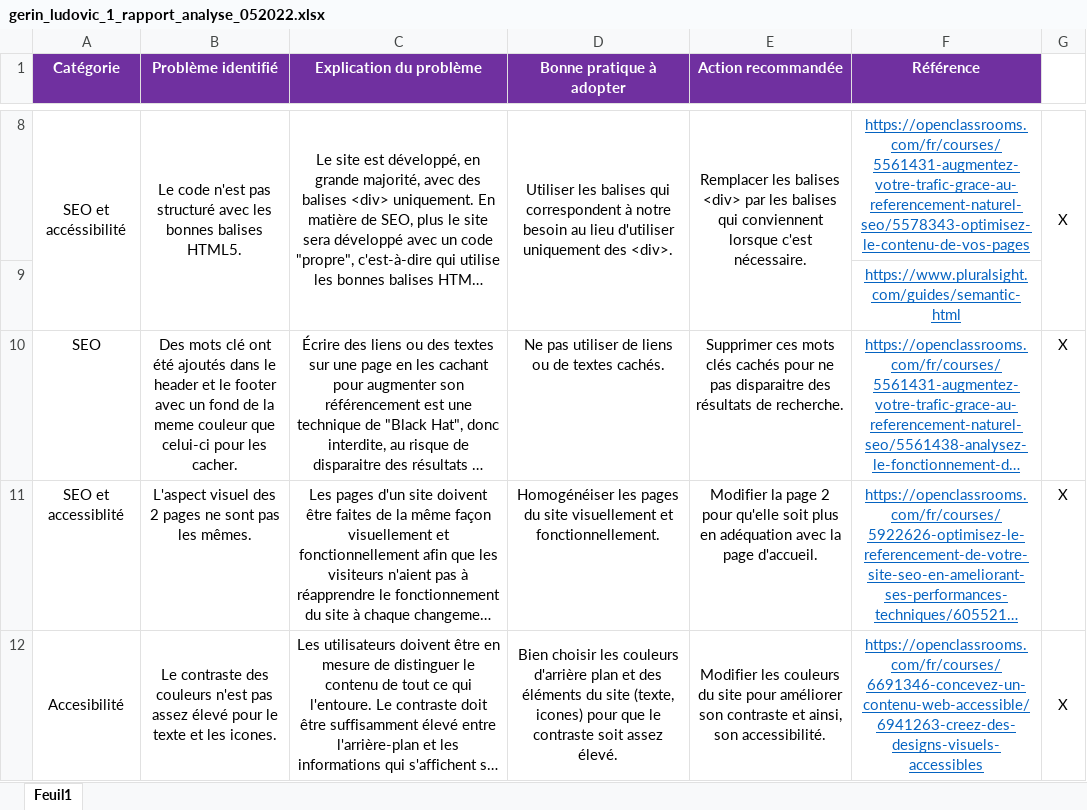
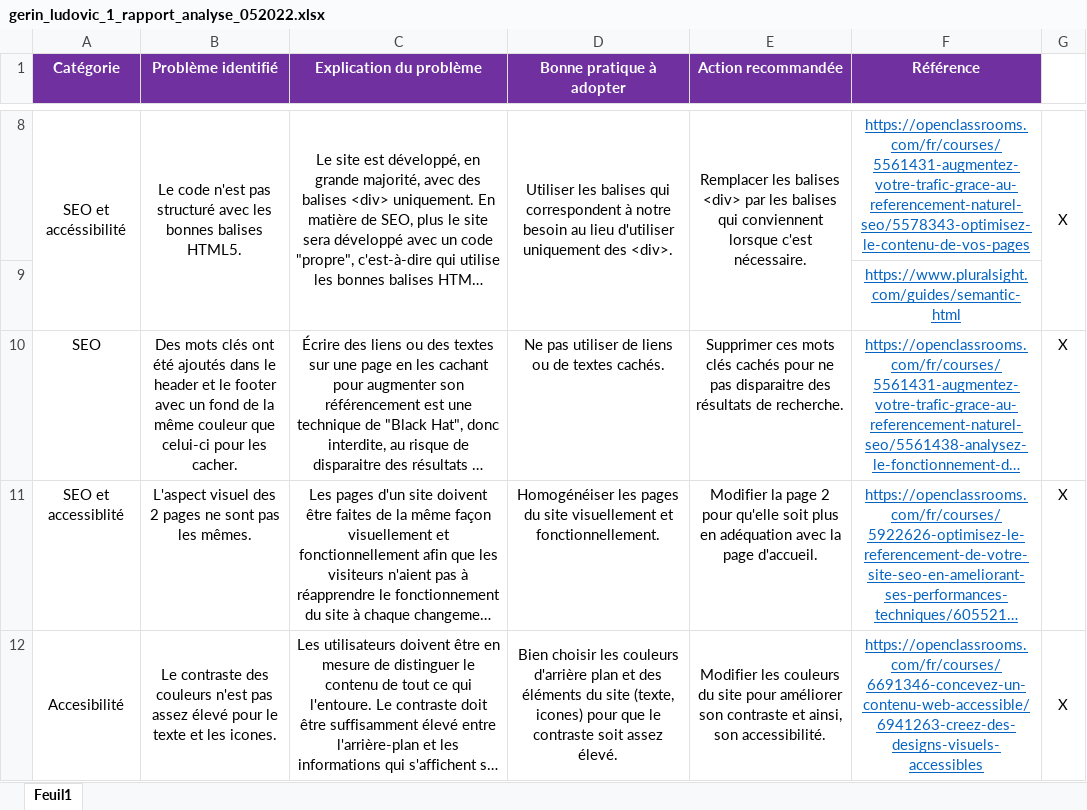
Before and after one commit to Dakedaw/projet_4_OC, an Excel workbook: gerin_ludovic_1_rapport_analyse_052022.xlsx, sheet Feuil1, drawn as a sheet; only a part is shown, gaps mark what is left out; long unchanged cells end in …; values as stored, in another font and other column widths than the file's, no borders; charts and pictures not drawn; the diff names each change by its address in the sheet, - before the commit and + after, or states it on an @@ line.

```diff
--- a/gerin_ludovic_1_rapport_analyse_052022.xlsx (sheet Feuil1)
+++ b/gerin_ludovic_1_rapport_analyse_052022.xlsx (sheet Feuil1)
-B10 (Problème identifié): Des mots clé ont été ajoutés dans le header et le footer avec un fond de la meme couleur que…
+B10 (Problème identifié): Des mots clés ont été ajoutés dans le header et le footer avec un fond de la même couleur que…
```
Also changed, not shown: 7 other files.
